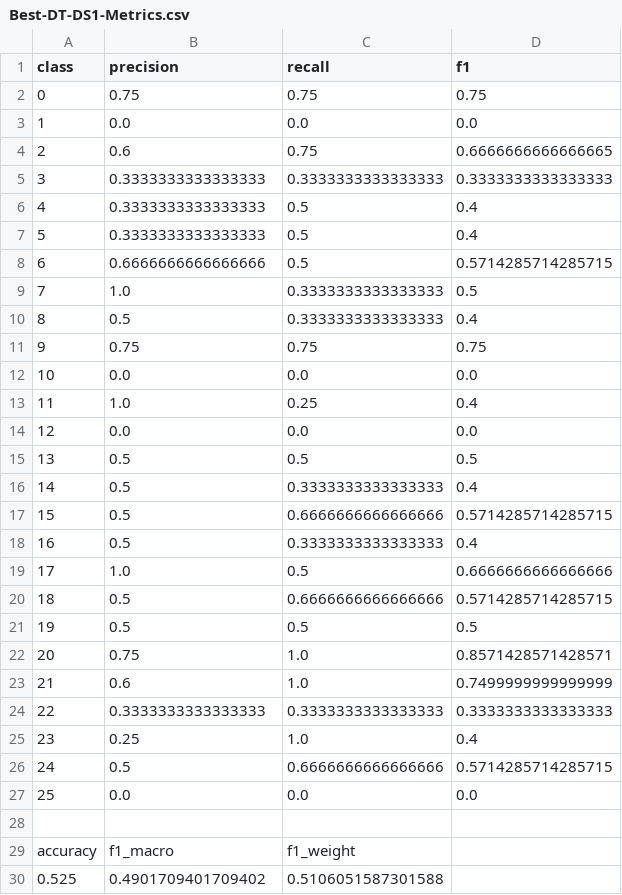
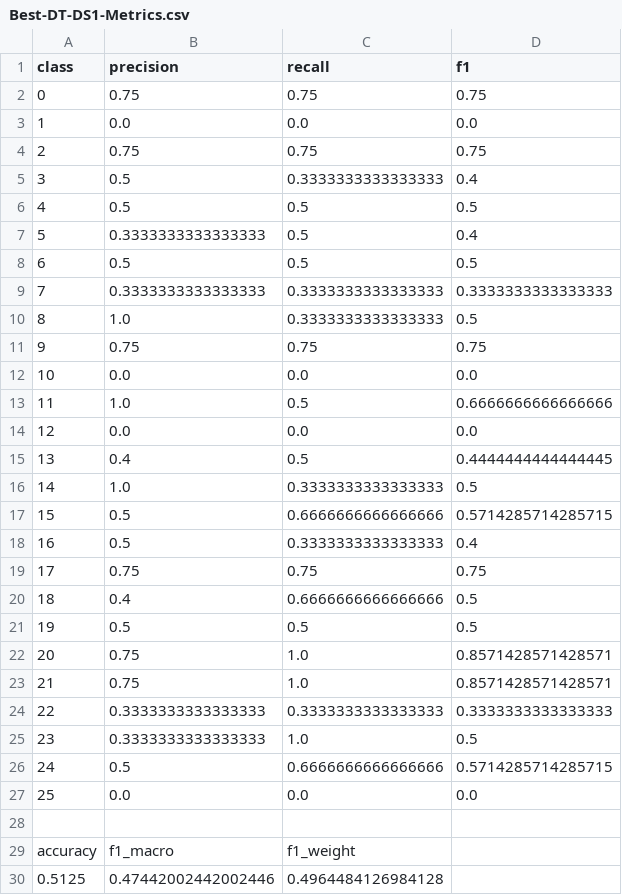
Before and after one commit to tofuboii123/472_A1, a CSV file: output/Best-DT-DS1-Metrics.csv, drawn as a sheet.

```diff
--- a/output/Best-DT-DS1-Metrics.csv
+++ b/output/Best-DT-DS1-Metrics.csv
@@ -3,24 +3,24 @@ class,precision,recall,f1
 1,0.0,0.0,0.0
-2,0.6,0.75,0.6666666666666665
-3,0.3333333333333333,0.3333333333333333,0.3333333333333333
-4,0.3333333333333333,0.5,0.4
+2,0.75,0.75,0.75
+3,0.5,0.3333333333333333,0.4
+4,0.5,0.5,0.5
 5,0.3333333333333333,0.5,0.4
-6,0.6666666666666666,0.5,0.5714285714285715
-7,1.0,0.3333333333333333,0.5
-8,0.5,0.3333333333333333,0.4
+6,0.5,0.5,0.5
+7,0.3333333333333333,0.3333333333333333,0.3333333333333333
+8,1.0,0.3333333333333333,0.5
 9,0.75,0.75,0.75
 10,0.0,0.0,0.0
-11,1.0,0.25,0.4
+11,1.0,0.5,0.6666666666666666
 12,0.0,0.0,0.0
-13,0.5,0.5,0.5
-14,0.5,0.3333333333333333,0.4
+13,0.4,0.5,0.4444444444444445
+14,1.0,0.3333333333333333,0.5
 15,0.5,0.6666666666666666,0.5714285714285715
 16,0.5,0.3333333333333333,0.4
-17,1.0,0.5,0.6666666666666666
-18,0.5,0.6666666666666666,0.5714285714285715
+17,0.75,0.75,0.75
+18,0.4,0.6666666666666666,0.5
 19,0.5,0.5,0.5
 20,0.75,1.0,0.8571428571428571
-21,0.6,1.0,0.7499999999999999
+21,0.75,1.0,0.8571428571428571
 22,0.3333333333333333,0.3333333333333333,0.3333333333333333
-23,0.25,1.0,0.4
+23,0.3333333333333333,1.0,0.5
 24,0.5,0.6666666666666666,0.5714285714285715
@@ -29,2 +29,2 @@ class,precision,recall,f1
 accuracy,f1_macro,f1_weight
-0.525,0.4901709401709402,0.5106051587301588
+0.5125,0.47442002442002446,0.4964484126984128
```
Also changed, not shown: output/Best-DT-DS1-Confusion_Matrix.csv, output/Best-DT-DS1.csv, 11 other files.
